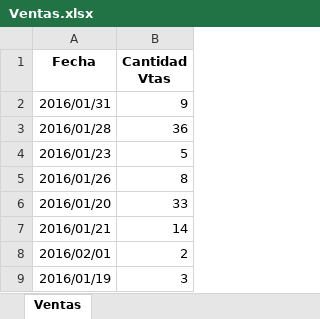
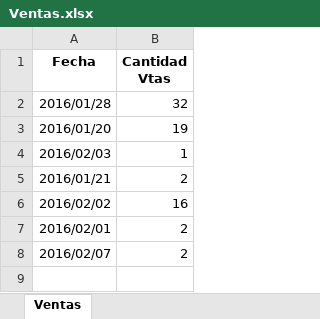
Before and after one commit to leaLuque/FarmaciaCrisol, an Excel workbook: Excel/Ventas.xlsx, sheet Ventas, drawn as a sheet; values as stored, in another font and other column widths than the file's, no borders; charts and pictures not drawn; removed rows and columns are numbered as before the commit, all else as after; the diff names each change by its address in the sheet, - before the commit and + after, or states it on an @@ line.

```diff
--- a/Excel/Ventas.xlsx (sheet Ventas)
+++ b/Excel/Ventas.xlsx (sheet Ventas)
-row 2: 2016/01/31 | 9
-B2 (Cantidad Vtas): 36
+B2 (Cantidad Vtas): 32
-row 4: 2016/01/23 | 5
-row 5: 2016/01/26 | 8
-B3 (Cantidad Vtas): 33
+B3 (Cantidad Vtas): 19
+row 4: 2016/02/03 | 1
-B5 (Cantidad Vtas): 14
+B5 (Cantidad Vtas): 2
+row 6: 2016/02/02 | 16
-row 9: 2016/01/19 | 3
+row 8: 2016/02/07 | 2
```
Also changed, not shown: charts or pictures, 2 other files.
